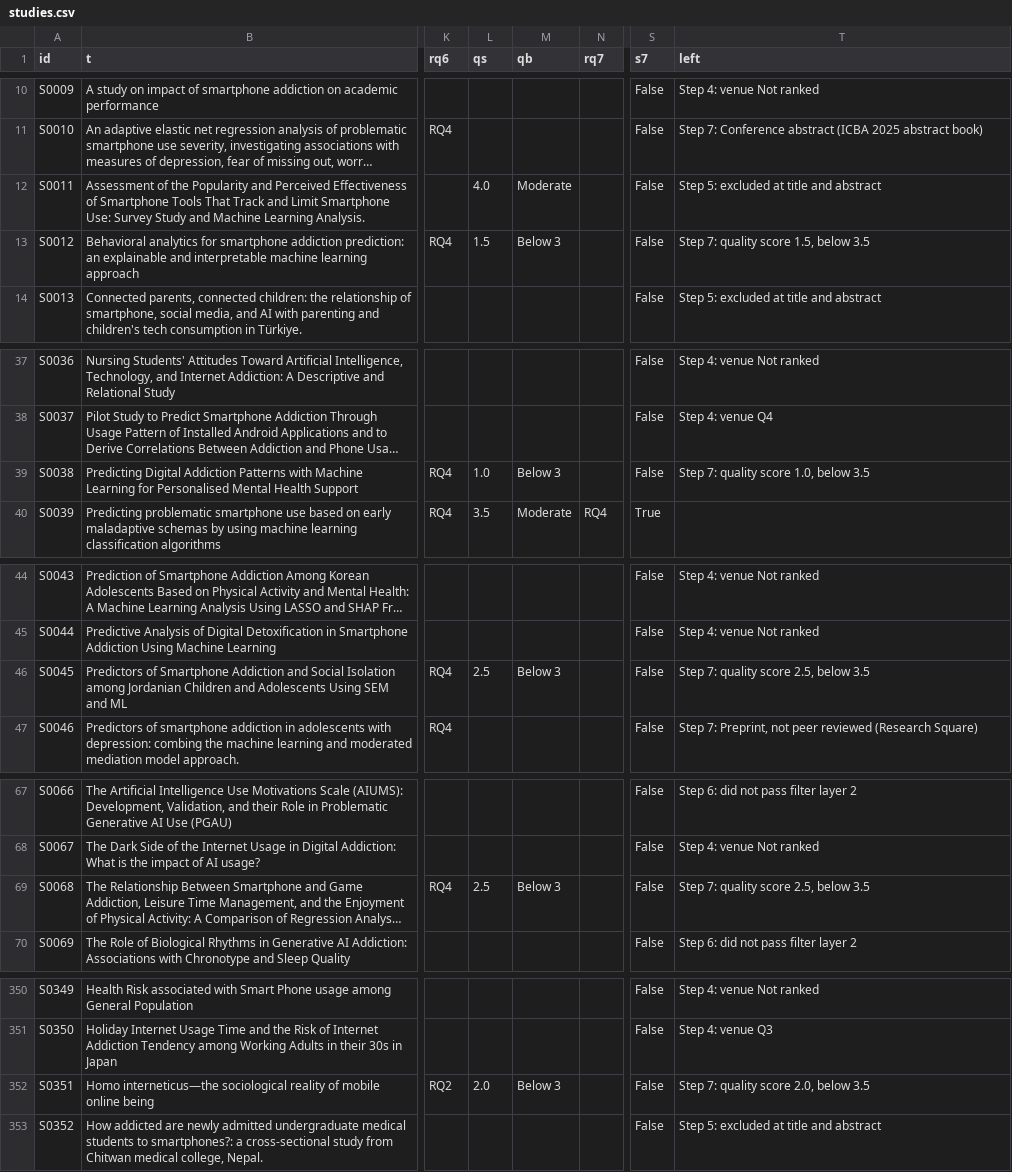
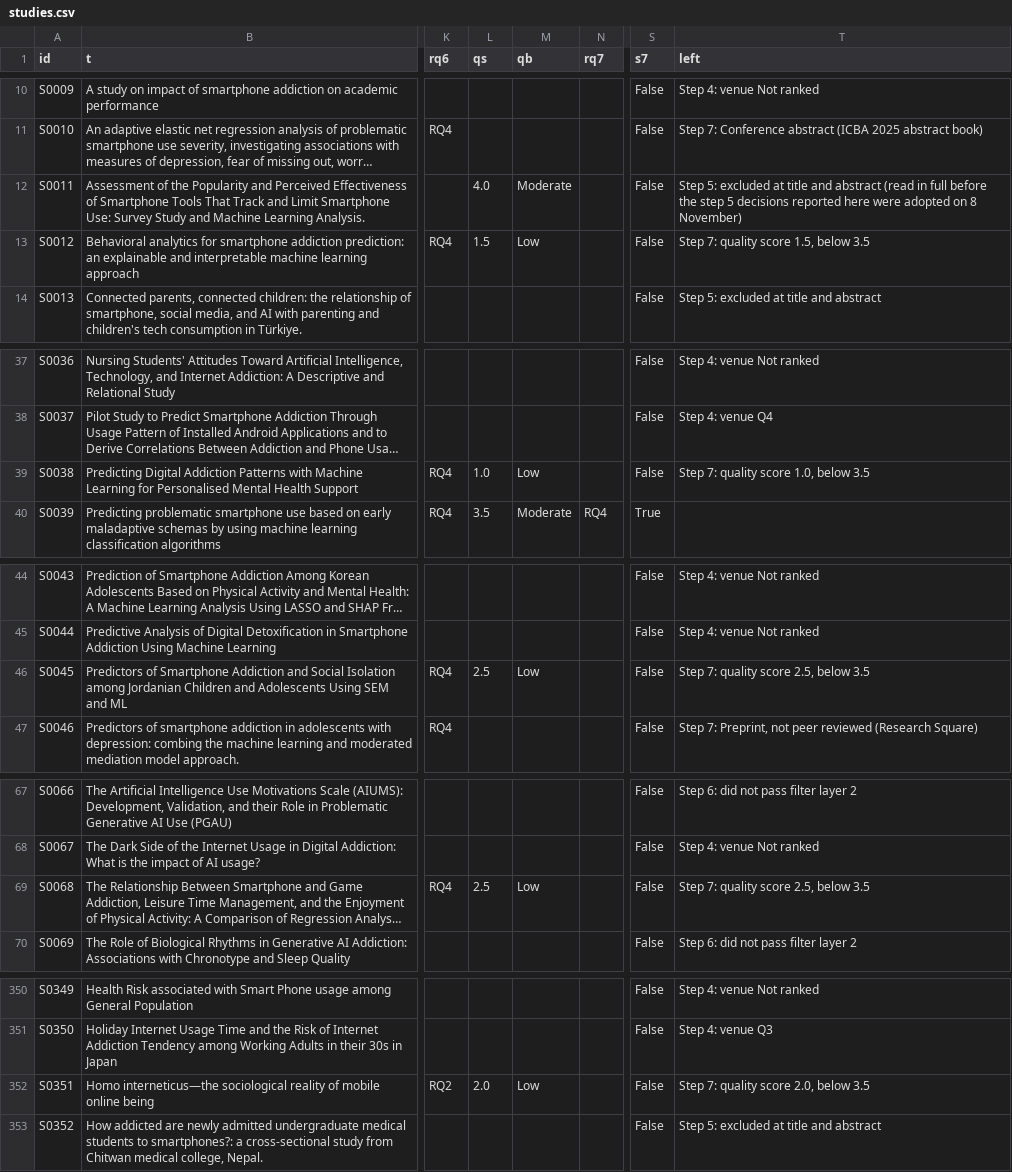
Before and after one commit to Amine44226/safeguard-literature-review, a CSV file: data/studies.csv, drawn as a sheet; only a part is shown, gaps mark what is left out; long unchanged cells end in …; the diff covers the shown part only; the diff names each change by its address in the sheet, - before the commit and + after, or states it on an @@ line.

```diff
--- a/data/studies.csv
+++ b/data/studies.csv
-T12 (left): …and abstract
+T12 (left): …and abstract (read in full before the step 5 decisions reported here were adopted on 8 November)
-M13 (qb): Below 3
+M13 (qb): Low
-M39 (qb): Below 3
+M39 (qb): Low
-M46 (qb): Below 3
+M46 (qb): Low
-M69 (qb): Below 3
+M69 (qb): Low
-M352 (qb): Below 3
+M352 (qb): Low
```
Also changed, not shown: 39 edited cells elsewhere in this file, 7 other files.
